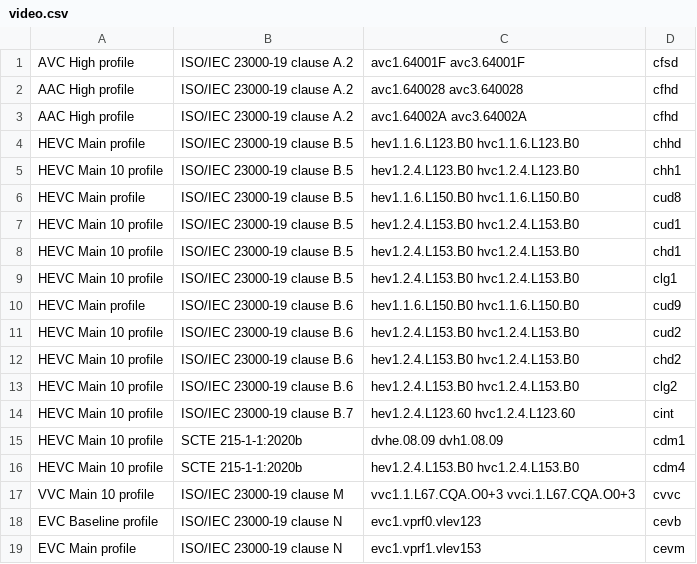
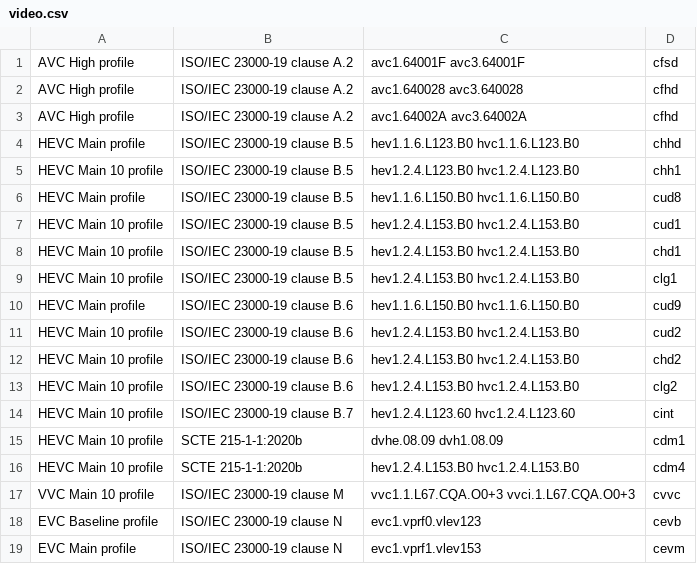
Before and after one commit to Dash-Industry-Forum/Codecs, a CSV file: csv/video.csv, drawn as a sheet.

Commit message:
Update video.csv

```diff
--- a/csv/video.csv
+++ b/csv/video.csv
@@ -1,4 +1,4 @@
 AVC High profile|ISO/IEC 23000-19 clause A.2|avc1.64001F avc3.64001F|cfsd| |
-AAC High profile|ISO/IEC 23000-19 clause A.2|avc1.640028 avc3.640028|cfhd| |
-AAC High profile|ISO/IEC 23000-19 clause A.2|avc1.64002A avc3.64002A|cfhd| |
+AVC High profile|ISO/IEC 23000-19 clause A.2|avc1.640028 avc3.640028|cfhd| |
+AVC High profile|ISO/IEC 23000-19 clause A.2|avc1.64002A avc3.64002A|cfhd| |
 HEVC Main profile|ISO/IEC 23000-19 clause B.5|hev1.1.6.L123.B0 hvc1.1.6.L123.B0|chhd| |
```
